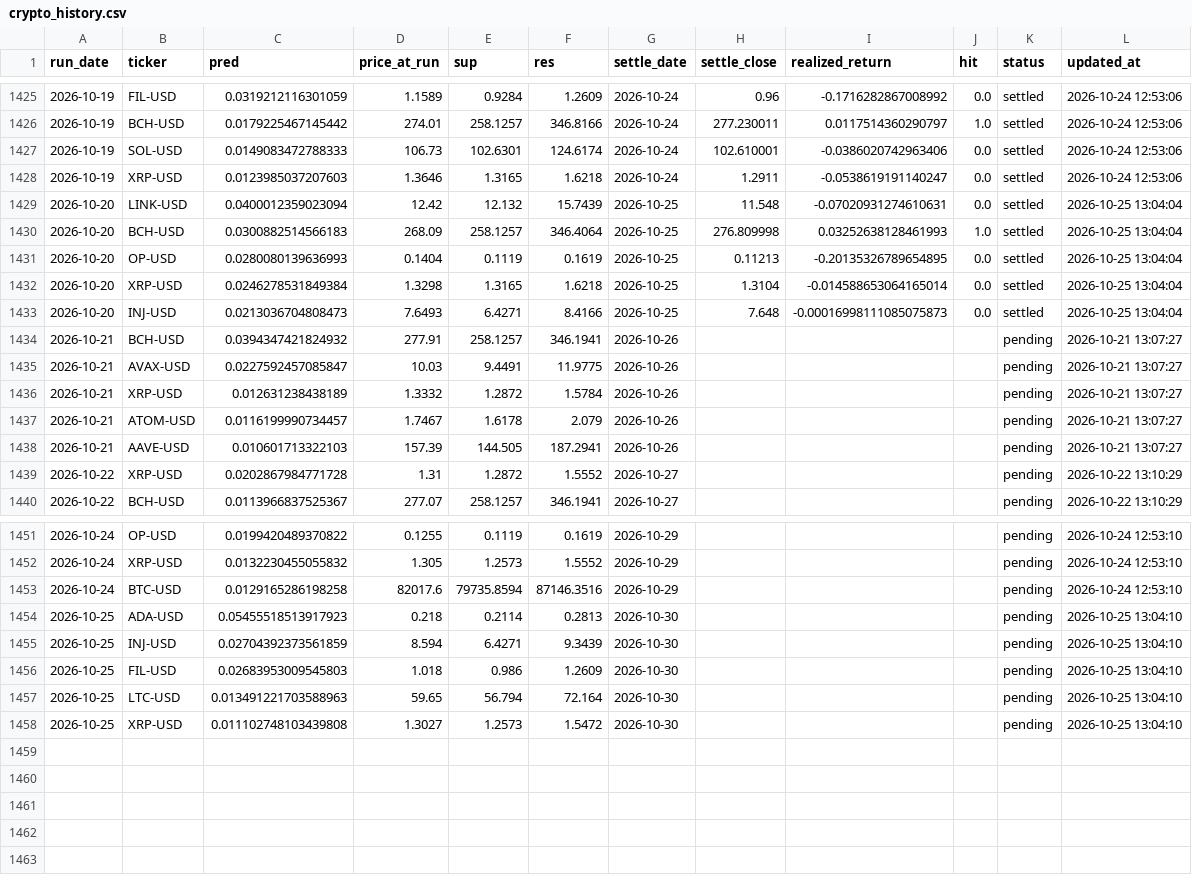
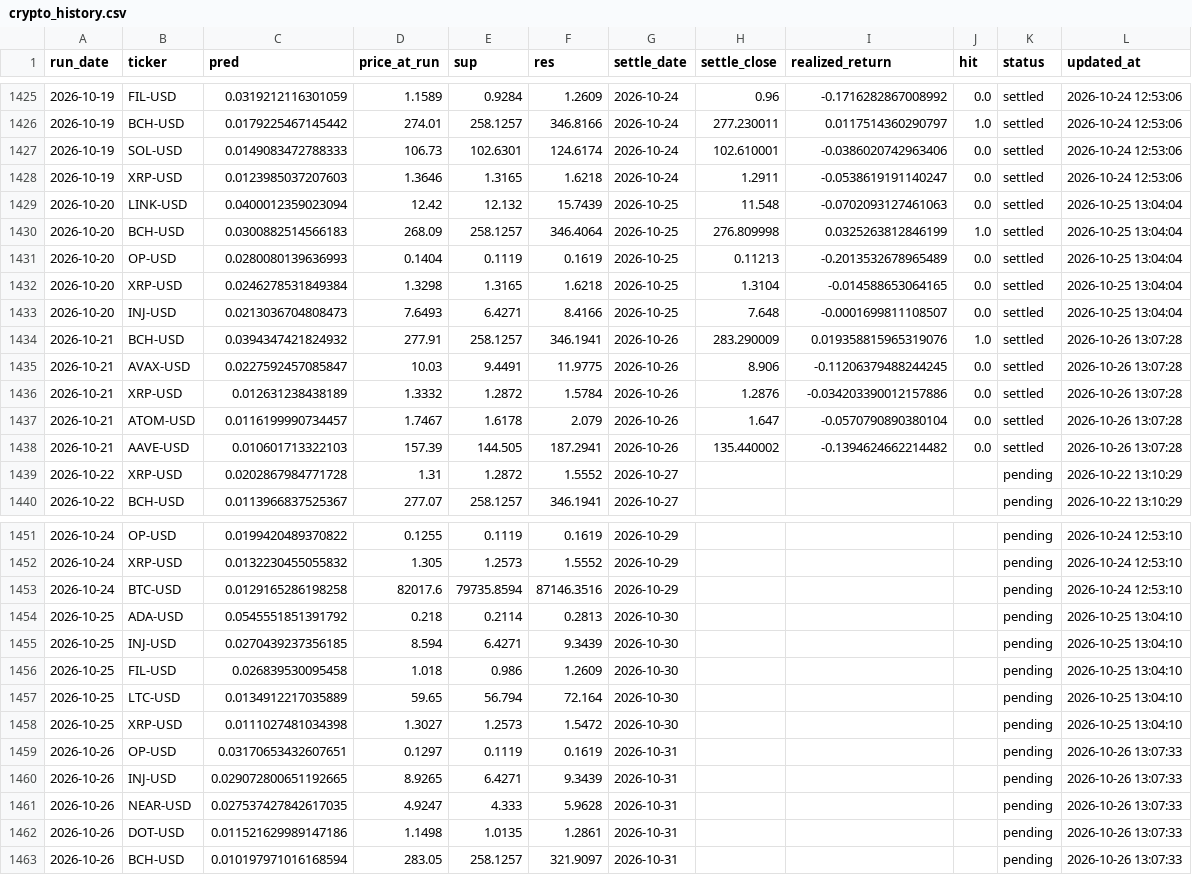
Before and after one commit to chehao0221/crypto-ai-forecast, a CSV file: crypto_history.csv, drawn as a sheet; only a part is shown, gaps mark what is left out.

```diff
--- a/crypto_history.csv
+++ b/crypto_history.csv
@@ -1428,12 +1428,12 @@ run_date,ticker,pred,price_at_run,sup,res,settle_date,settle_close,realized_retu
 2026-10-19,XRP-USD,0.0123985037207603,1.3646,1.3165,1.6218,2026-10-24,1.2911,-0.0538619191140247,0.0,settled,2026-10-24 12:53:06
-2026-10-20,LINK-USD,0.0400012359023094,12.42,12.132,15.7439,2026-10-25,11.548,-0.07020931274610631,0.0,settled,2026-10-25 13:04:04
-2026-10-20,BCH-USD,0.0300882514566183,268.09,258.1257,346.4064,2026-10-25,276.809998,0.03252638128461993,1.0,settled,2026-10-25 13:04:04
-2026-10-20,OP-USD,0.0280080139636993,0.1404,0.1119,0.1619,2026-10-25,0.11213,-0.20135326789654895,0.0,settled,2026-10-25 13:04:04
-2026-10-20,XRP-USD,0.0246278531849384,1.3298,1.3165,1.6218,2026-10-25,1.3104,-0.014588653064165014,0.0,settled,2026-10-25 13:04:04
-2026-10-20,INJ-USD,0.0213036704808473,7.6493,6.4271,8.4166,2026-10-25,7.648,-0.00016998111085075873,0.0,settled,2026-10-25 13:04:04
-2026-10-21,BCH-USD,0.0394347421824932,277.91,258.1257,346.1941,2026-10-26,,,,pending,2026-10-21 13:07:27
-2026-10-21,AVAX-USD,0.0227592457085847,10.03,9.4491,11.9775,2026-10-26,,,,pending,2026-10-21 13:07:27
-2026-10-21,XRP-USD,0.012631238438189,1.3332,1.2872,1.5784,2026-10-26,,,,pending,2026-10-21 13:07:27
-2026-10-21,ATOM-USD,0.0116199990734457,1.7467,1.6178,2.079,2026-10-26,,,,pending,2026-10-21 13:07:27
-2026-10-21,AAVE-USD,0.010601713322103,157.39,144.505,187.2941,2026-10-26,,,,pending,2026-10-21 13:07:27
+2026-10-20,LINK-USD,0.0400012359023094,12.42,12.132,15.7439,2026-10-25,11.548,-0.0702093127461063,0.0,settled,2026-10-25 13:04:04
+2026-10-20,BCH-USD,0.0300882514566183,268.09,258.1257,346.4064,2026-10-25,276.809998,0.0325263812846199,1.0,settled,2026-10-25 13:04:04
+2026-10-20,OP-USD,0.0280080139636993,0.1404,0.1119,0.1619,2026-10-25,0.11213,-0.2013532678965489,0.0,settled,2026-10-25 13:04:04
+2026-10-20,XRP-USD,0.0246278531849384,1.3298,1.3165,1.6218,2026-10-25,1.3104,-0.014588653064165,0.0,settled,2026-10-25 13:04:04
+2026-10-20,INJ-USD,0.0213036704808473,7.6493,6.4271,8.4166,2026-10-25,7.648,-0.0001699811108507,0.0,settled,2026-10-25 13:04:04
+2026-10-21,BCH-USD,0.0394347421824932,277.91,258.1257,346.1941,2026-10-26,283.290009,0.019358815965319076,1.0,settled,2026-10-26 13:07:28
+2026-10-21,AVAX-USD,0.0227592457085847,10.03,9.4491,11.9775,2026-10-26,8.906,-0.11206379488244245,0.0,settled,2026-10-26 13:07:28
+2026-10-21,XRP-USD,0.012631238438189,1.3332,1.2872,1.5784,2026-10-26,1.2876,-0.034203390012157886,0.0,settled,2026-10-26 13:07:28
+2026-10-21,ATOM-USD,0.0116199990734457,1.7467,1.6178,2.079,2026-10-26,1.647,-0.0570790890380104,0.0,settled,2026-10-26 13:07:28
+2026-10-21,AAVE-USD,0.010601713322103,157.39,144.505,187.2941,2026-10-26,135.440002,-0.1394624662214482,0.0,settled,2026-10-26 13:07:28
 2026-10-22,XRP-USD,0.0202867984771728,1.31,1.2872,1.5552,2026-10-27,,,,pending,2026-10-22 13:10:29
@@ -1453,6 +1453,11 @@ run_date,ticker,pred,price_at_run,sup,res,settle_date,settle_close,realized_retu
 2026-10-24,BTC-USD,0.0129165286198258,82017.6,79735.8594,87146.3516,2026-10-29,,,,pending,2026-10-24 12:53:10
-2026-10-25,ADA-USD,0.05455518513917923,0.218,0.2114,0.2813,2026-10-30,,,,pending,2026-10-25 13:04:10
-2026-10-25,INJ-USD,0.02704392373561859,8.594,6.4271,9.3439,2026-10-30,,,,pending,2026-10-25 13:04:10
-2026-10-25,FIL-USD,0.02683953009545803,1.018,0.986,1.2609,2026-10-30,,,,pending,2026-10-25 13:04:10
-2026-10-25,LTC-USD,0.013491221703588963,59.65,56.794,72.164,2026-10-30,,,,pending,2026-10-25 13:04:10
-2026-10-25,XRP-USD,0.011102748103439808,1.3027,1.2573,1.5472,2026-10-30,,,,pending,2026-10-25 13:04:10
+2026-10-25,ADA-USD,0.0545551851391792,0.218,0.2114,0.2813,2026-10-30,,,,pending,2026-10-25 13:04:10
+2026-10-25,INJ-USD,0.0270439237356185,8.594,6.4271,9.3439,2026-10-30,,,,pending,2026-10-25 13:04:10
+2026-10-25,FIL-USD,0.026839530095458,1.018,0.986,1.2609,2026-10-30,,,,pending,2026-10-25 13:04:10
+2026-10-25,LTC-USD,0.0134912217035889,59.65,56.794,72.164,2026-10-30,,,,pending,2026-10-25 13:04:10
+2026-10-25,XRP-USD,0.0111027481034398,1.3027,1.2573,1.5472,2026-10-30,,,,pending,2026-10-25 13:04:10
+2026-10-26,OP-USD,0.03170653432607651,0.1297,0.1119,0.1619,2026-10-31,,,,pending,2026-10-26 13:07:33
+2026-10-26,INJ-USD,0.029072800651192665,8.9265,6.4271,9.3439,2026-10-31,,,,pending,2026-10-26 13:07:33
+2026-10-26,NEAR-USD,0.027537427842617035,4.9247,4.333,5.9628,2026-10-31,,,,pending,2026-10-26 13:07:33
+2026-10-26,DOT-USD,0.011521629989147186,1.1498,1.0135,1.2861,2026-10-31,,,,pending,2026-10-26 13:07:33
+2026-10-26,BCH-USD,0.010197971016168594,283.05,258.1257,321.9097,2026-10-31,,,,pending,2026-10-26 13:07:33
```
